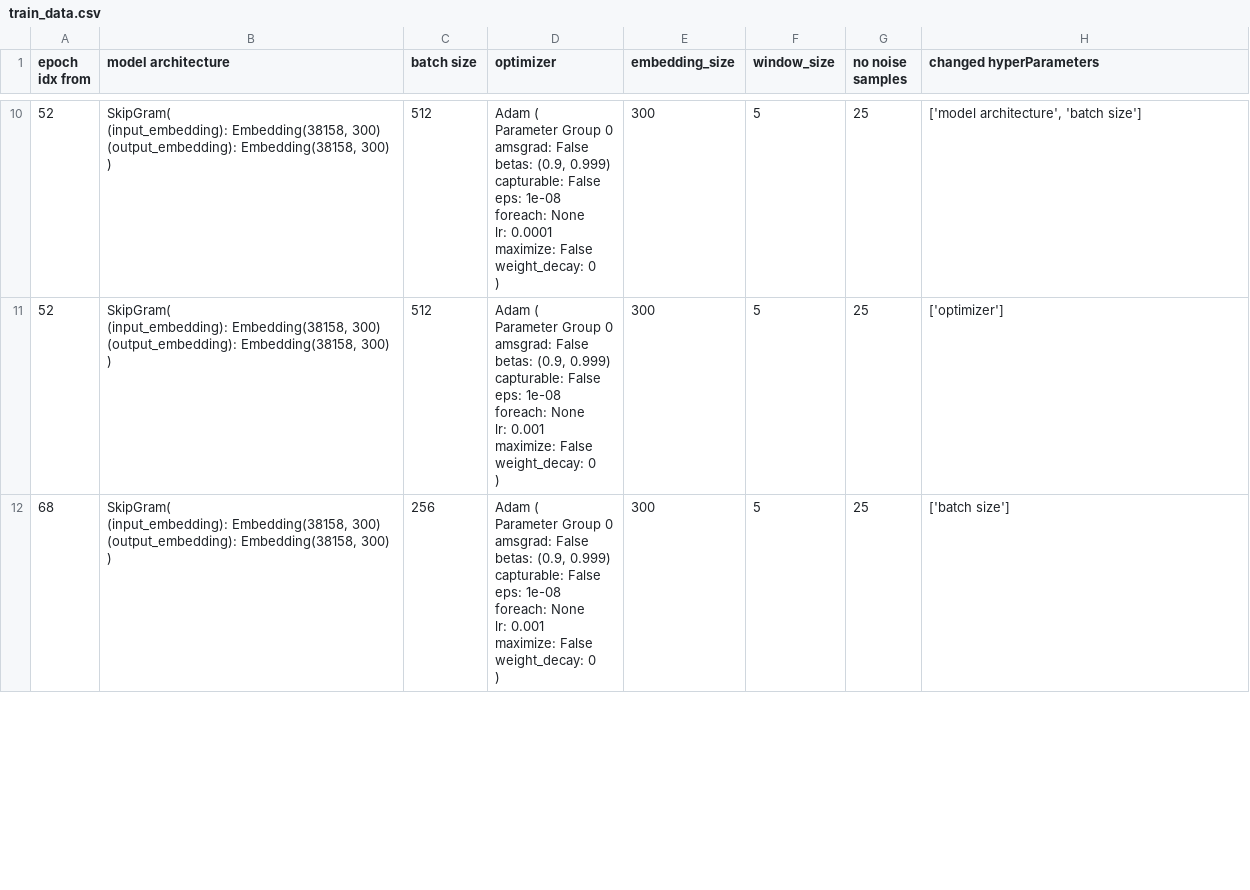
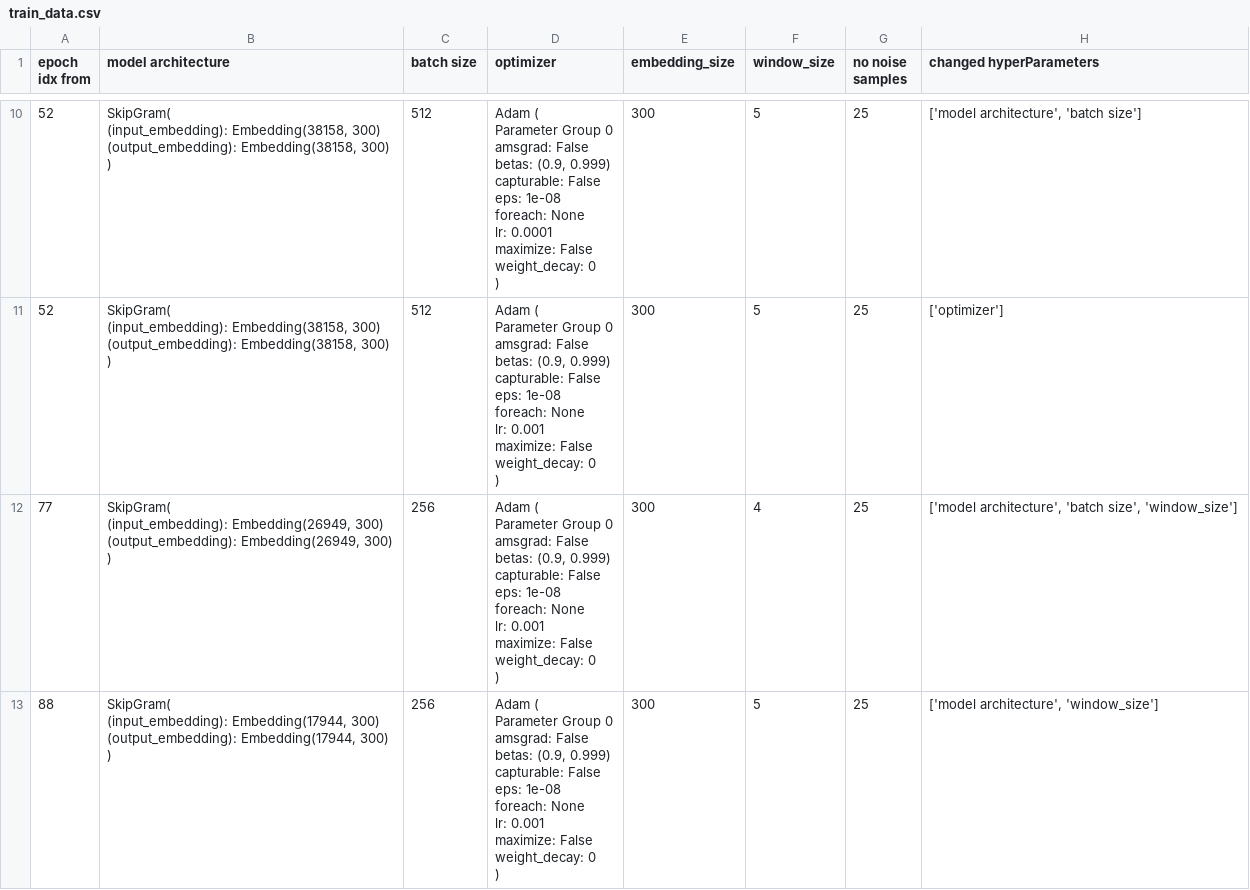
Before and after one commit to ahmedbadr97/sentiment-analysis-RNN, a CSV file: train_tracker/train_data.csv, drawn as a sheet; only a part is shown, gaps mark what is left out; the diff covers the shown part only.

```diff
--- a/train_tracker/train_data.csv
+++ b/train_tracker/train_data.csv
@@ -141,15 +141,29 @@ Parameter Group 0
 )",300,5,25,['optimizer']
-68,"SkipGram(
-  (input_embedding): Embedding(38158, 300)
-  (output_embedding): Embedding(38158, 300)
-)",256,"Adam (
-Parameter Group 0
-    amsgrad: False
-    betas: (0.9, 0.999)
-    capturable: False
-    eps: 1e-08
-    foreach: None
-    lr: 0.001
-    maximize: False
-    weight_decay: 0
-)",300,5,25,['batch size']
+77,"SkipGram(
+  (input_embedding): Embedding(26949, 300)
+  (output_embedding): Embedding(26949, 300)
+)",256,"Adam (
+Parameter Group 0
+    amsgrad: False
+    betas: (0.9, 0.999)
+    capturable: False
+    eps: 1e-08
+    foreach: None
+    lr: 0.001
+    maximize: False
+    weight_decay: 0
+)",300,4,25,"['model architecture', 'batch size', 'window_size']"
+88,"SkipGram(
+  (input_embedding): Embedding(17944, 300)
+  (output_embedding): Embedding(17944, 300)
+)",256,"Adam (
+Parameter Group 0
+    amsgrad: False
+    betas: (0.9, 0.999)
+    capturable: False
+    eps: 1e-08
+    foreach: None
+    lr: 0.001
+    maximize: False
+    weight_decay: 0
+)",300,5,25,"['model architecture', 'window_size']"
```
Also changed, not shown: 4 added rows and 2 edited cells elsewhere in this file, train_tracker/epochs_data.csv, 10 other files.
